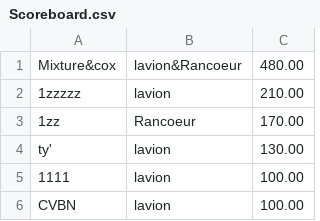
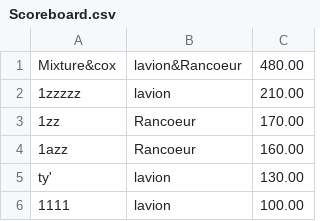
Before and after one commit to EstebanFernandes/piouuu, a CSV file: xptdr/res/data/Scoreboard.csv, drawn as a sheet; only a part is shown; the shorter side is filled out with more unchanged rows; the diff names each change by its address in the sheet, - before the commit and + after, or states it on an @@ line.

```diff
--- a/xptdr/res/data/Scoreboard.csv
+++ b/xptdr/res/data/Scoreboard.csv
+row 4: 1azz | Rancoeur | 160.00
```
Also changed, not shown: xptdr/res/data/principalweapon.csv, 19 other files.
